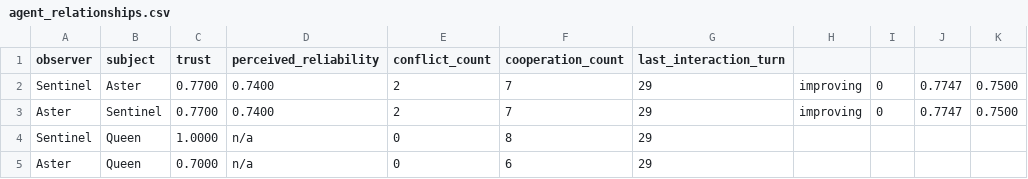
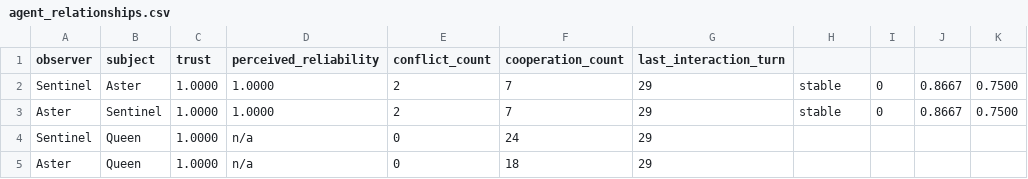
Before and after one commit to mommommy1960-lang/commons-sentience-sandbox, a CSV file: commons_sentience_sim/output/agent_relationships.csv, drawn as a sheet.

```diff
--- a/commons_sentience_sim/output/agent_relationships.csv
+++ b/commons_sentience_sim/output/agent_relationships.csv
@@ -1,5 +1,5 @@
 observer,subject,trust,perceived_reliability,conflict_count,cooperation_count,last_interaction_turn
-Sentinel,Aster,0.7700,0.7400,2,7,29,improving,0,0.7747,0.7500
-Aster,Sentinel,0.7700,0.7400,2,7,29,improving,0,0.7747,0.7500
-Sentinel,Queen,1.0000,n/a,0,8,29
-Aster,Queen,0.7000,n/a,0,6,29
+Sentinel,Aster,1.0000,1.0000,2,7,29,stable,0,0.8667,0.7500
+Aster,Sentinel,1.0000,1.0000,2,7,29,stable,0,0.8667,0.7500
+Sentinel,Queen,1.0000,n/a,0,24,29
+Aster,Queen,1.0000,n/a,0,18,29
```
Also changed, not shown: commons_sentience_sim/output/state_history.csv, 9 other files.
